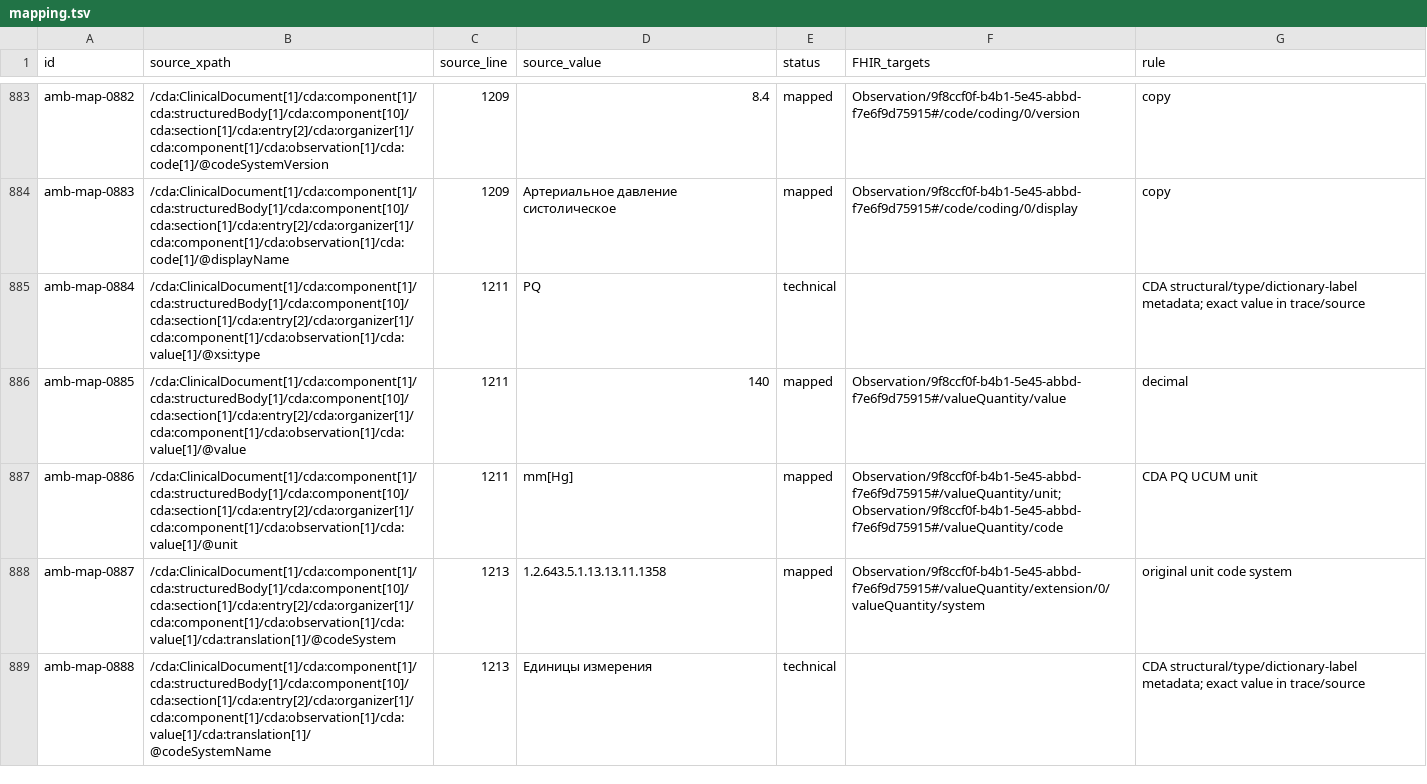
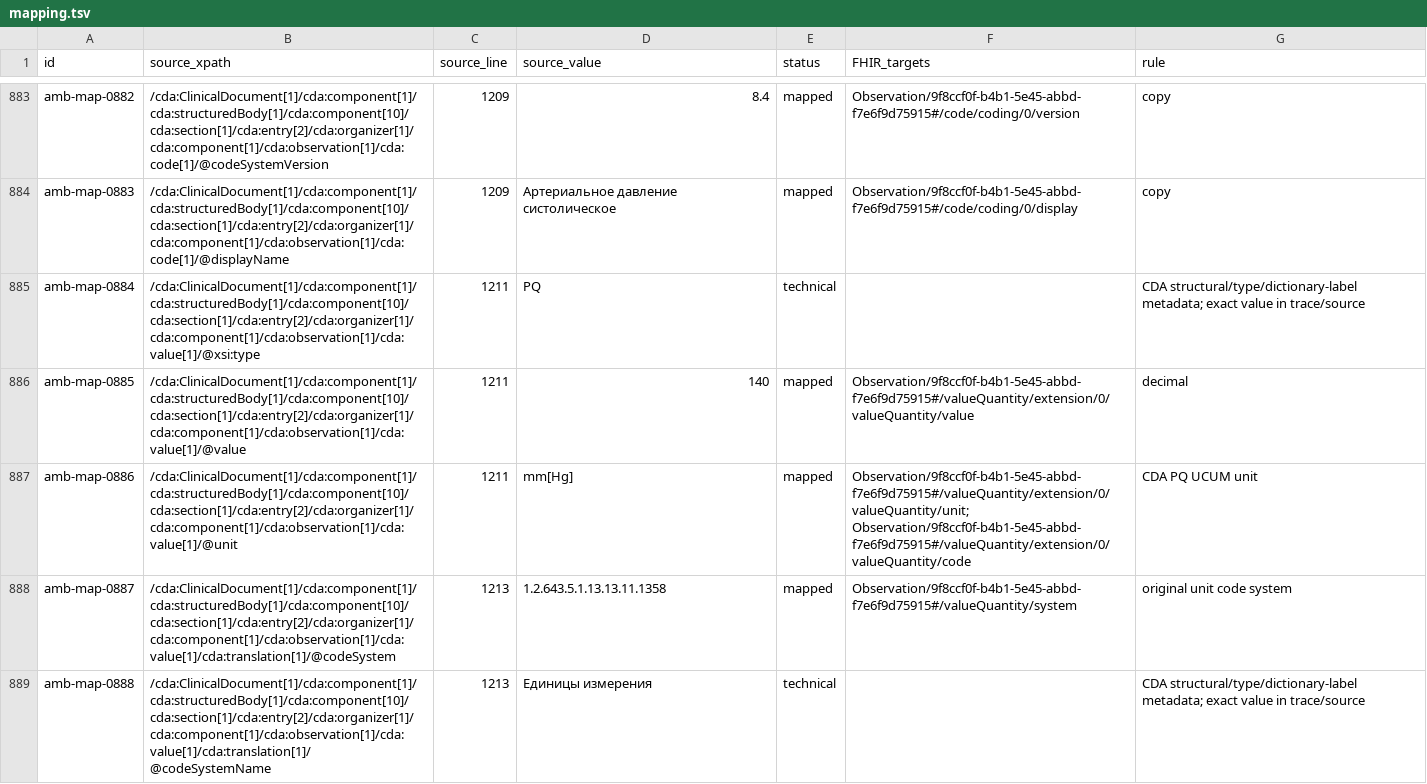
Before and after one commit to fhir-ru/RuCoreIG, a TSV file: initiatives/2026_09_08_ambulatory_consultation/examples/mapping.tsv, drawn as a sheet; only a part is shown, gaps mark what is left out; the diff covers the shown part only.

```diff
--- a/initiatives/2026_09_08_ambulatory_consultation/examples/mapping.tsv
+++ b/initiatives/2026_09_08_ambulatory_consultation/examples/mapping.tsv
@@ -885,5 +885,5 @@ amb-map-0883	/cda:ClinicalDocument[1]/cda:component[1]/cda:structuredBody[1]/cda
 amb-map-0884	/cda:ClinicalDocument[1]/cda:component[1]/cda:structuredBody[1]/cda:component[10]/cda:section[1]/cda:entry[2]/cda:organizer[1]/cda:component[1]/cda:observation[1]/cda:value[1]/@xsi:type	1211	PQ	technical		CDA structural/type/dictionary-label metadata; exact value in trace/source
-amb-map-0885	/cda:ClinicalDocument[1]/cda:component[1]/cda:structuredBody[1]/cda:component[10]/cda:section[1]/cda:entry[2]/cda:organizer[1]/cda:component[1]/cda:observation[1]/cda:value[1]/@value	1211	140	mapped	Observation/9f8ccf0f-b4b1-5e45-abbd-f7e6f9d75915#/valueQuantity/value	decimal
-amb-map-0886	/cda:ClinicalDocument[1]/cda:component[1]/cda:structuredBody[1]/cda:component[10]/cda:section[1]/cda:entry[2]/cda:organizer[1]/cda:component[1]/cda:observation[1]/cda:value[1]/@unit	1211	mm[Hg]	mapped	Observation/9f8ccf0f-b4b1-5e45-abbd-f7e6f9d75915#/valueQuantity/unit; Observation/9f8ccf0f-b4b1-5e45-abbd-f7e6f9d75915#/valueQuantity/code	CDA PQ UCUM unit
-amb-map-0887	/cda:ClinicalDocument[1]/cda:component[1]/cda:structuredBody[1]/cda:component[10]/cda:section[1]/cda:entry[2]/cda:organizer[1]/cda:component[1]/cda:observation[1]/cda:value[1]/cda:translation[1]/@codeSystem	1213	1.2.643.5.1.13.13.11.1358	mapped	Observation/9f8ccf0f-b4b1-5e45-abbd-f7e6f9d75915#/valueQuantity/extension/0/valueQuantity/system	original unit code system
+amb-map-0885	/cda:ClinicalDocument[1]/cda:component[1]/cda:structuredBody[1]/cda:component[10]/cda:section[1]/cda:entry[2]/cda:organizer[1]/cda:component[1]/cda:observation[1]/cda:value[1]/@value	1211	140	mapped	Observation/9f8ccf0f-b4b1-5e45-abbd-f7e6f9d75915#/valueQuantity/extension/0/valueQuantity/value	decimal
+amb-map-0886	/cda:ClinicalDocument[1]/cda:component[1]/cda:structuredBody[1]/cda:component[10]/cda:section[1]/cda:entry[2]/cda:organizer[1]/cda:component[1]/cda:observation[1]/cda:value[1]/@unit	1211	mm[Hg]	mapped	Observation/9f8ccf0f-b4b1-5e45-abbd-f7e6f9d75915#/valueQuantity/extension/0/valueQuantity/unit; Observation/9f8ccf0f-b4b1-5e45-abbd-f7e6f9d75915#/valueQuantity/extension/0/valueQuantity/code	CDA PQ UCUM unit
+amb-map-0887	/cda:ClinicalDocument[1]/cda:component[1]/cda:structuredBody[1]/cda:component[10]/cda:section[1]/cda:entry[2]/cda:organizer[1]/cda:component[1]/cda:observation[1]/cda:value[1]/cda:translation[1]/@codeSystem	1213	1.2.643.5.1.13.13.11.1358	mapped	Observation/9f8ccf0f-b4b1-5e45-abbd-f7e6f9d75915#/valueQuantity/system	original unit code system
 amb-map-0888	/cda:ClinicalDocument[1]/cda:component[1]/cda:structuredBody[1]/cda:component[10]/cda:section[1]/cda:entry[2]/cda:organizer[1]/cda:component[1]/cda:observation[1]/cda:value[1]/cda:translation[1]/@codeSystemName	1213	Единицы измерения	technical		CDA structural/type/dictionary-label metadata; exact value in trace/source
```
Also changed, not shown: 54 edited cells elsewhere in this file, 18 other files.
